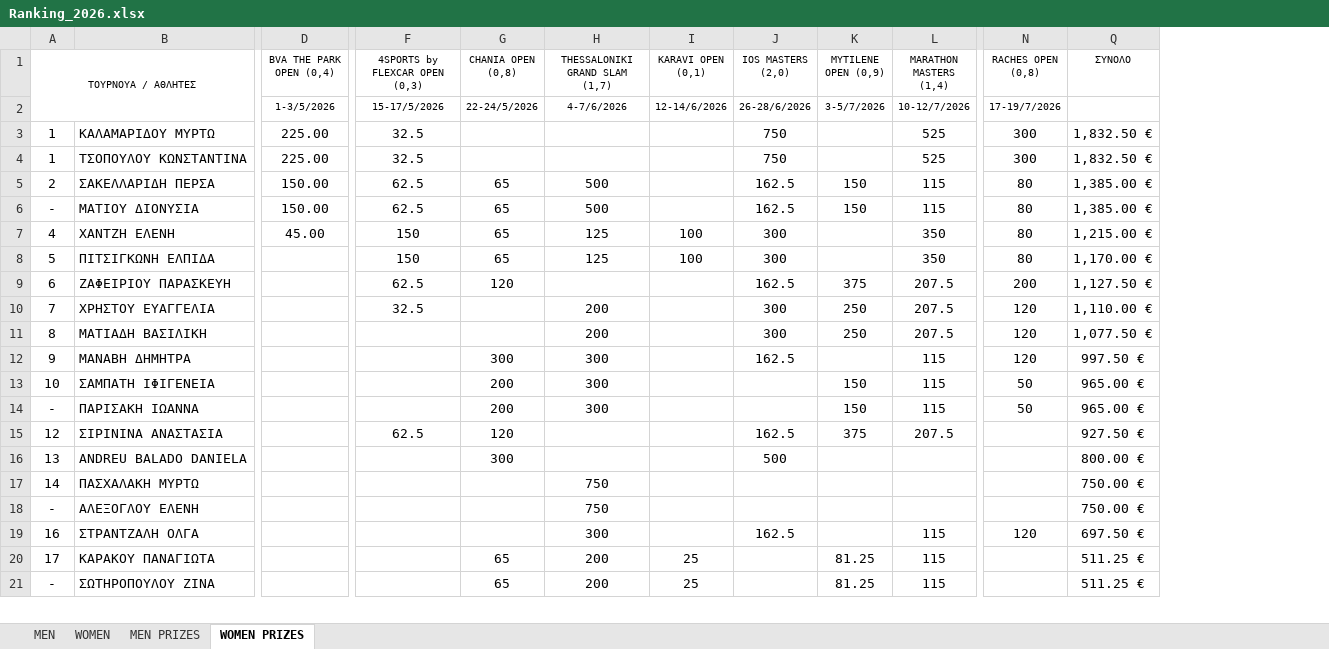
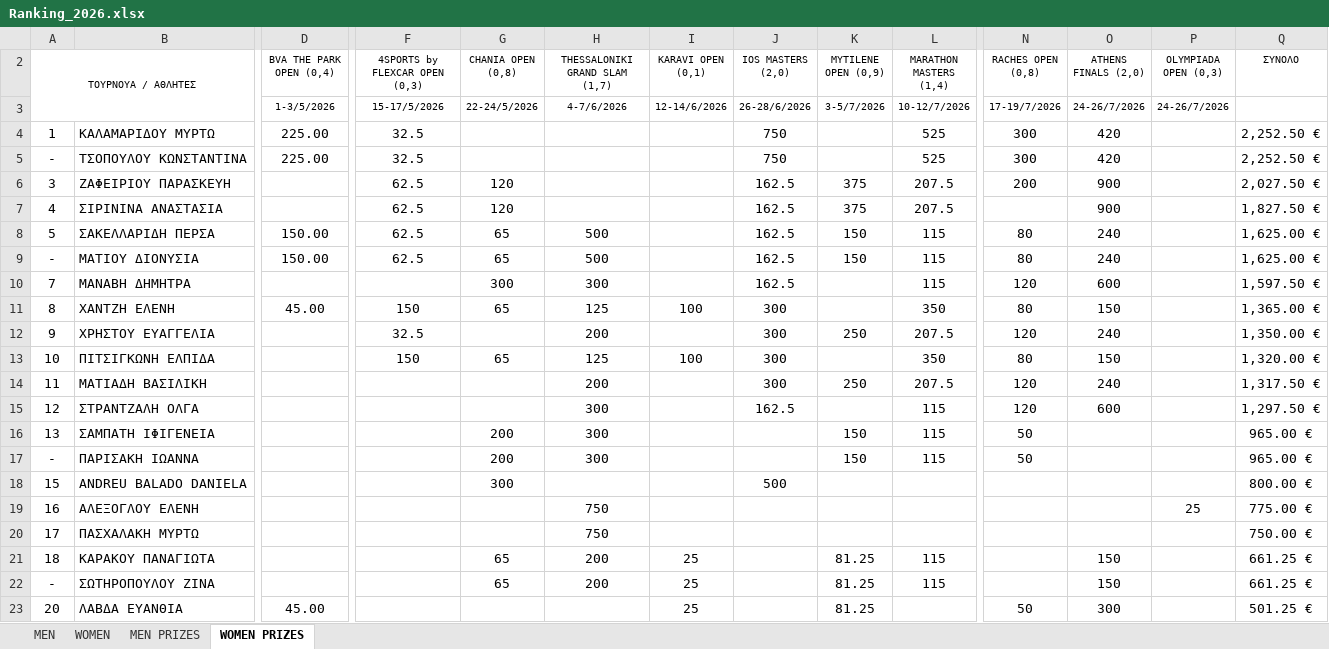
Before and after one commit to tsimpinosbv/ranking, an Excel workbook: Ranking_2026.xlsx, sheet WOMEN PRIZES, drawn as a sheet; only a part is shown, gaps mark what is left out; values as stored, in another font and other column widths than the file's, no borders; conditional formats not drawn; removed rows and columns are numbered as before the commit, all else as after; rows hold the shown columns only; the diff covers the shown part only; the diff names each change by its address in the sheet, - before the commit and + after, or states it on an @@ line.

```diff
--- a/Ranking_2026.xlsx (sheet WOMEN PRIZES)
+++ b/Ranking_2026.xlsx (sheet WOMEN PRIZES)
@@ column O (ATHENS FINALS (2,0)) unhidden, rows 3-5: 24-26/7/2026 | 420 | 420; rows 8-9: 240 | 240; row 11: 150; rows 13-15: 150 | 240 | 600; rows 21-22: 150 | 150 @@
@@ column P (OLYMPIADA OPEN (0,3)) unhidden, row 3: 24-26/7/2026 @@
-Q4:Q5 (ΣΥΝΟΛΟ): 1,832.50 €
+Q4:Q5 (ΣΥΝΟΛΟ): 2,252.50 €
-A5 (ΤΟΥΡΝΟΥΑ / ΑΘΛΗΤΕΣ): 1
+A5 (ΤΟΥΡΝΟΥΑ / ΑΘΛΗΤΕΣ): -
+row 6: 3 | ΖΑΦΕΙΡΙΟΥ ΠΑΡΑΣΚΕΥΗ |  | 62.5 | 120 |  |  | 162.5 | 375 | 207.5 | 200 | 900 |  | 2,027.50 €
+row 7: 4 | ΣΙΡΙΝΙΝΑ ΑΝΑΣΤΑΣΙΑ |  | 62.5 | 120 |  |  | 162.5 | 375 | 207.5 |  | 900 |  | 1,827.50 €
-A8 (ΤΟΥΡΝΟΥΑ / ΑΘΛΗΤΕΣ): 2
+A8 (ΤΟΥΡΝΟΥΑ / ΑΘΛΗΤΕΣ): 5
-Q8:Q9 (ΣΥΝΟΛΟ): 1,385.00 €
+Q8:Q9 (ΣΥΝΟΛΟ): 1,625.00 €
+row 10: 7 | ΜΑΝΑΒΗ ΔΗΜΗΤΡΑ |  |  | 300 | 300 |  | 162.5 |  | 115 | 120 | 600 |  | 1,597.50 €
-A11 (ΤΟΥΡΝΟΥΑ / ΑΘΛΗΤΕΣ): 4
+A11 (ΤΟΥΡΝΟΥΑ / ΑΘΛΗΤΕΣ): 8
-Q11 (ΣΥΝΟΛΟ): 1,215.00 €
+Q11 (ΣΥΝΟΛΟ): 1,365.00 €
+row 12: 9 | ΧΡΗΣΤΟΥ ΕΥΑΓΓΕΛΙΑ |  | 32.5 |  | 200 |  | 300 | 250 | 207.5 | 120 | 240 |  | 1,350.00 €
-A13 (ΤΟΥΡΝΟΥΑ / ΑΘΛΗΤΕΣ): 5
+A13 (ΤΟΥΡΝΟΥΑ / ΑΘΛΗΤΕΣ): 10
-Q13 (ΣΥΝΟΛΟ): 1,170.00 €
+Q13 (ΣΥΝΟΛΟ): 1,320.00 €
-row 9: 6 | ΖΑΦΕΙΡΙΟΥ ΠΑΡΑΣΚΕΥΗ |  | 62.5 | 120 |  |  | 162.5 | 375 | 207.5 | 200 | 1,127.50 €
-row 10: 7 | ΧΡΗΣΤΟΥ ΕΥΑΓΓΕΛΙΑ |  | 32.5 |  | 200 |  | 300 | 250 | 207.5 | 120 | 1,110.00 €
-A14 (ΤΟΥΡΝΟΥΑ / ΑΘΛΗΤΕΣ): 8
+A14 (ΤΟΥΡΝΟΥΑ / ΑΘΛΗΤΕΣ): 11
-Q14 (ΣΥΝΟΛΟ): 1,077.50 €
+Q14 (ΣΥΝΟΛΟ): 1,317.50 €
-A15 (ΤΟΥΡΝΟΥΑ / ΑΘΛΗΤΕΣ): 9
+A15 (ΤΟΥΡΝΟΥΑ / ΑΘΛΗΤΕΣ): 12
-B15: ΜΑΝΑΒΗ ΔΗΜΗΤΡΑ
+B15: ΣΤΡΑΝΤΖΑΛΗ ΟΛΓΑ
-G15 (CHANIA OPEN (0,8)): 300
+G15 (CHANIA OPEN (0,8)): (empty)
-Q15 (ΣΥΝΟΛΟ): 997.50 €
+Q15 (ΣΥΝΟΛΟ): 1,297.50 €
-A16 (ΤΟΥΡΝΟΥΑ / ΑΘΛΗΤΕΣ): 10
+A16 (ΤΟΥΡΝΟΥΑ / ΑΘΛΗΤΕΣ): 13
-row 15: 12 | ΣΙΡΙΝΙΝΑ ΑΝΑΣΤΑΣΙΑ |  | 62.5 | 120 |  |  | 162.5 | 375 | 207.5 |  | 927.50 €
-A18 (ΤΟΥΡΝΟΥΑ / ΑΘΛΗΤΕΣ): 13
+A18 (ΤΟΥΡΝΟΥΑ / ΑΘΛΗΤΕΣ): 15
+row 19: 16 | ΑΛΕΞΟΓΛΟΥ ΕΛΕΝΗ |  |  |  | 750 |  |  |  |  |  |  | 25 | 775.00 €
-A20 (ΤΟΥΡΝΟΥΑ / ΑΘΛΗΤΕΣ): 14
+A20 (ΤΟΥΡΝΟΥΑ / ΑΘΛΗΤΕΣ): 17
-row 18: - | ΑΛΕΞΟΓΛΟΥ ΕΛΕΝΗ |  |  |  | 750 |  |  |  |  |  | 750.00 €
-row 19: 16 | ΣΤΡΑΝΤΖΑΛΗ ΟΛΓΑ |  |  |  | 300 |  | 162.5 |  | 115 | 120 | 697.50 €
-A21 (ΤΟΥΡΝΟΥΑ / ΑΘΛΗΤΕΣ): 17
+A21 (ΤΟΥΡΝΟΥΑ / ΑΘΛΗΤΕΣ): 18
-Q21:Q22 (ΣΥΝΟΛΟ): 511.25 €
+Q21:Q22 (ΣΥΝΟΛΟ): 661.25 €
+row 23: 20 | ΛΑΒΔΑ ΕΥΑΝΘΙΑ | 45.00 |  |  |  | 25 |  | 81.25 |  | 50 | 300 |  | 501.25 €
```
Also changed, not shown: 15 added rows, 16 removed rows and 21 edited cells elsewhere in this sheet, sheet WOMEN, sheet MEN, sheet MEN PRIZES, hidden cells.
